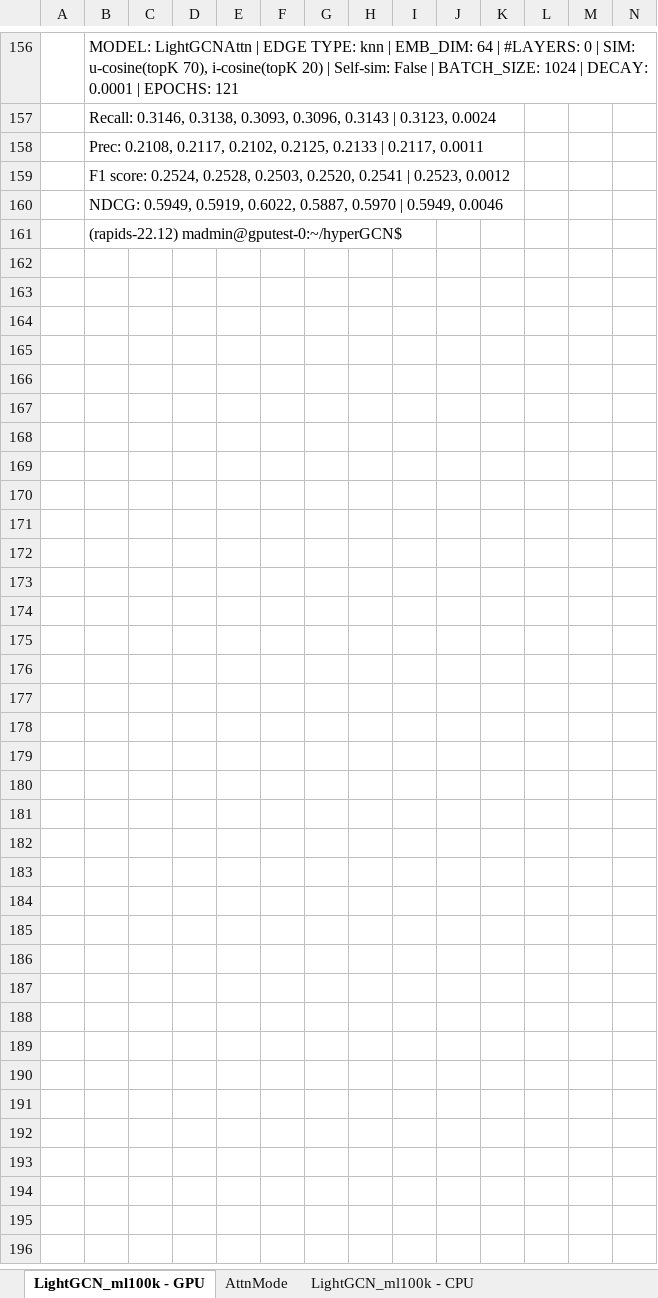
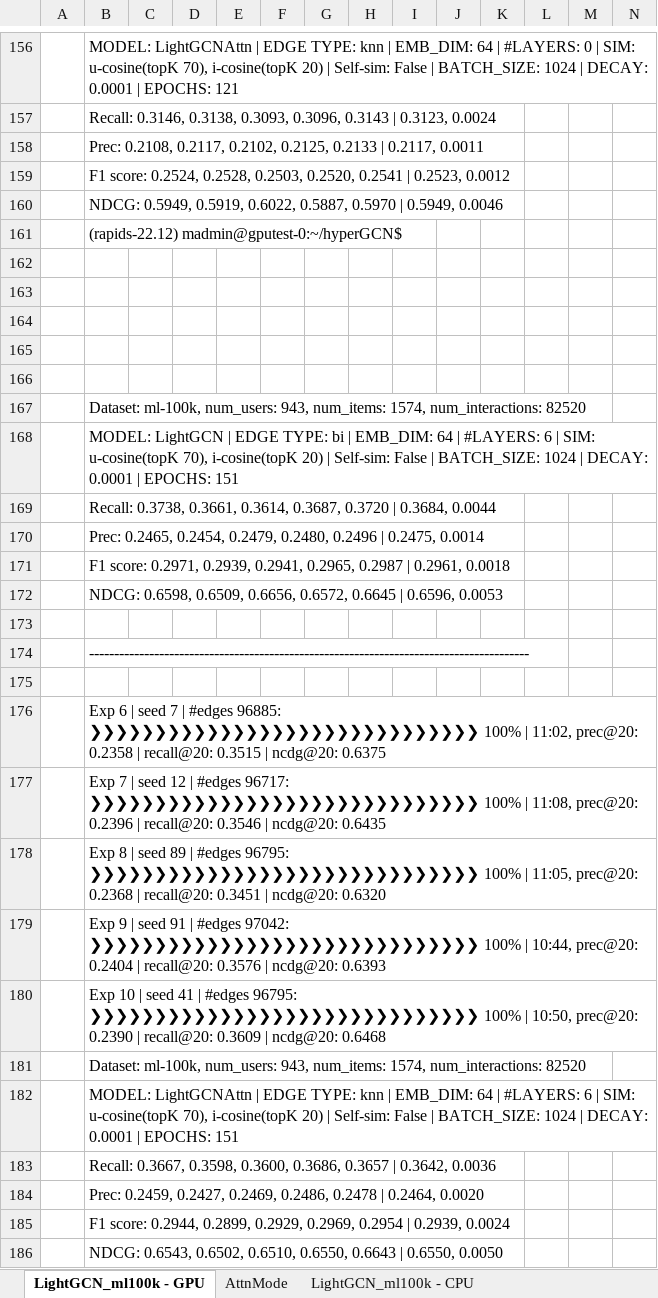
Before and after one commit to tseesurenb/hyperGCN, an Excel workbook: exp/Sim_20240827.xlsx, sheet LightGCN_ml100k - GPU, drawn as a sheet; only a part is shown, gaps mark what is left out; values as stored, in another font and other column widths than the file's, no borders; charts and pictures not drawn; rows hold the shown columns only; the diff names each change by its address in the sheet, - before the commit and + after, or states it on an @@ line.

```diff
--- a/exp/Sim_20240827.xlsx (sheet LightGCN_ml100k - GPU)
+++ b/exp/Sim_20240827.xlsx (sheet LightGCN_ml100k - GPU)
+row 162: (empty)
+row 163: (empty)
+row 164: (empty)
+row 165: (empty)
+row 166: (empty)
+row 167:  | Dataset: ml-100k, num_users: 943, num_items: 1574, num_interactions: 82520
+row 168:  | MODEL: LightGCN | EDGE TYPE: bi | EMB_DIM: 64 | #LAYERS: 6 | SIM: u-cosine(topK 70), i-cosine(topK 20) | Self-sim: False | BATCH_SIZE: 1024 | DECAY: 0.0001 | EPOCHS: 151
+row 169:  | Recall: 0.3738, 0.3661, 0.3614, 0.3687, 0.3720 | 0.3684, 0.0044
+row 170:  | Prec: 0.2465, 0.2454, 0.2479, 0.2480, 0.2496 | 0.2475, 0.0014
+row 171:  | F1 score: 0.2971, 0.2939, 0.2941, 0.2965, 0.2987 | 0.2961, 0.0018
+row 172:  | NDCG: 0.6598, 0.6509, 0.6656, 0.6572, 0.6645 | 0.6596, 0.0053
+row 173: (empty)
+row 174:  | ----------------------------------------------------------------------------------------
+row 175: (empty)
+row 176:  | Exp 6 | seed 7 | #edges 96885: ❯❯❯❯❯❯❯❯❯❯❯❯❯❯❯❯❯❯❯❯❯❯❯❯❯❯❯❯❯❯ 100% | 11:02, prec@20: 0.2358 | recall@20: 0.3515 | ncdg@20: 0.6375
+row 177:  | Exp 7 | seed 12 | #edges 96717: ❯❯❯❯❯❯❯❯❯❯❯❯❯❯❯❯❯❯❯❯❯❯❯❯❯❯❯❯❯❯ 100% | 11:08, prec@20: 0.2396 | recall@20: 0.3546 | ncdg@20: 0.6435
+row 178:  | Exp 8 | seed 89 | #edges 96795: ❯❯❯❯❯❯❯❯❯❯❯❯❯❯❯❯❯❯❯❯❯❯❯❯❯❯❯❯❯❯ 100% | 11:05, prec@20: 0.2368 | recall@20: 0.3451 | ncdg@20: 0.6320
+row 179:  | Exp 9 | seed 91 | #edges 97042: ❯❯❯❯❯❯❯❯❯❯❯❯❯❯❯❯❯❯❯❯❯❯❯❯❯❯❯❯❯❯ 100% | 10:44, prec@20: 0.2404 | recall@20: 0.3576 | ncdg@20: 0.6393
+row 180:  | Exp 10 | seed 41 | #edges 96795: ❯❯❯❯❯❯❯❯❯❯❯❯❯❯❯❯❯❯❯❯❯❯❯❯❯❯❯❯❯❯ 100% | 10:50, prec@20: 0.2390 | recall@20: 0.3609 | ncdg@20: 0.6468
+row 181:  | Dataset: ml-100k, num_users: 943, num_items: 1574, num_interactions: 82520
+row 182:  | MODEL: LightGCNAttn | EDGE TYPE: knn | EMB_DIM: 64 | #LAYERS: 6 | SIM: u-cosine(topK 70), i-cosine(topK 20) | Self-sim: False | BATCH_SIZE: 1024 | DECAY: 0.0001 | EPOCHS: 151
+row 183:  | Recall: 0.3667, 0.3598, 0.3600, 0.3686, 0.3657 | 0.3642, 0.0036
+row 184:  | Prec: 0.2459, 0.2427, 0.2469, 0.2486, 0.2478 | 0.2464, 0.0020
+row 185:  | F1 score: 0.2944, 0.2899, 0.2929, 0.2969, 0.2954 | 0.2939, 0.0024
+row 186:  | NDCG: 0.6543, 0.6502, 0.6510, 0.6550, 0.6643 | 0.6550, 0.0050
```
Also changed, not shown: sheet AttnMode, 1 other file.
